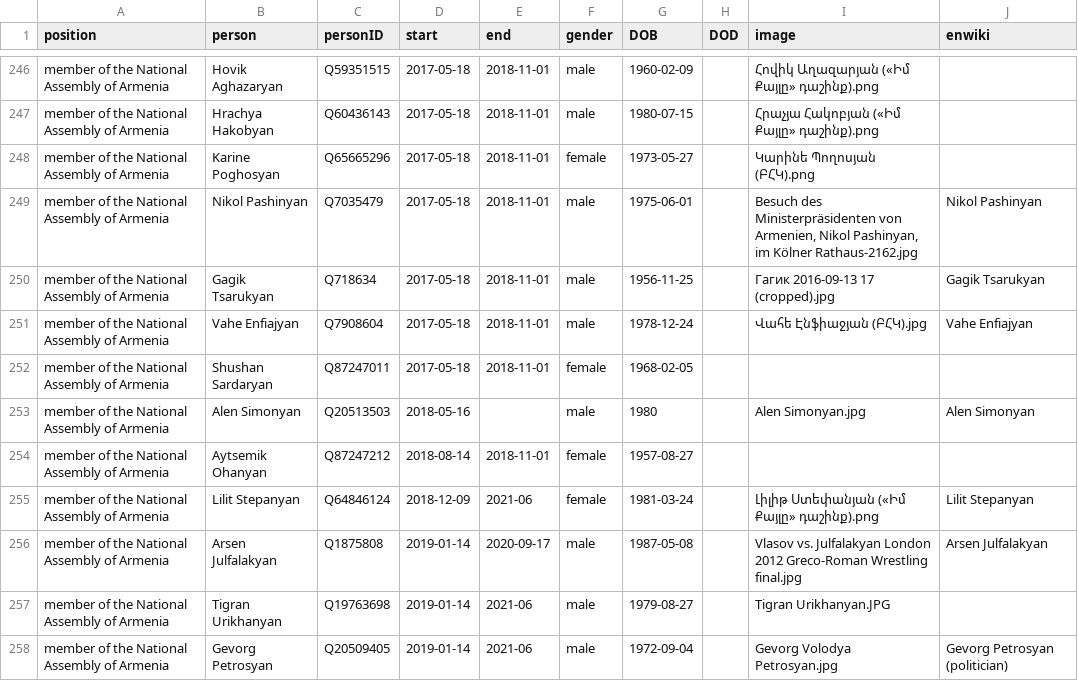
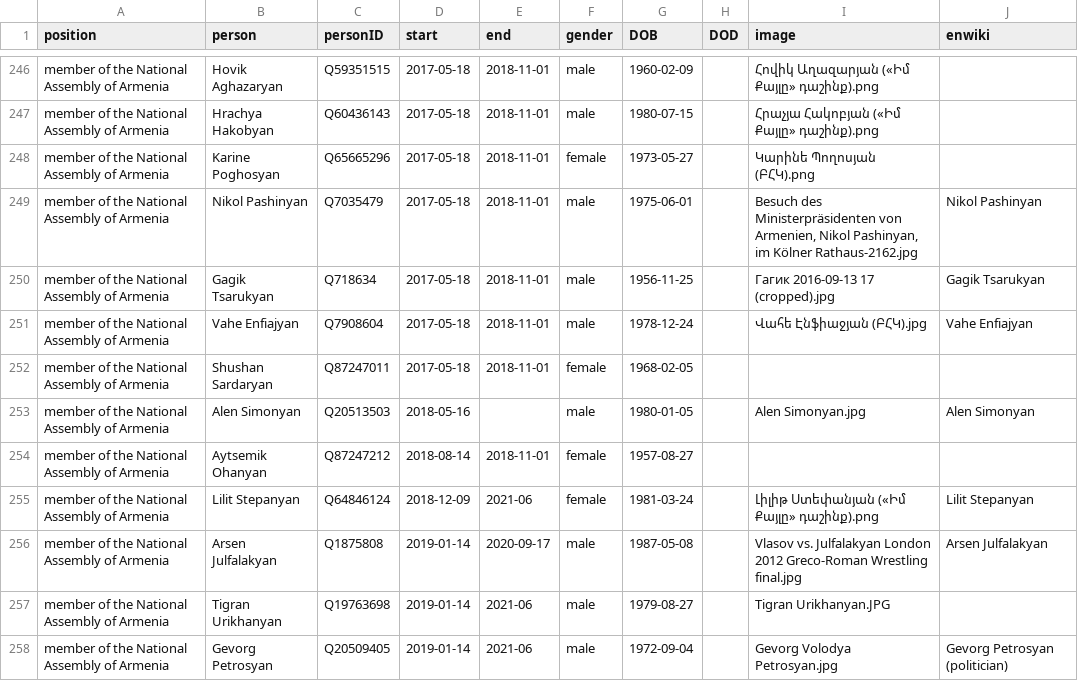
Before and after one commit to every-politician-scrapers/armenia-ministers, a CSV file: html/legislators.csv, drawn as a sheet; only a part is shown, gaps mark what is left out.

```diff
--- a/html/legislators.csv
+++ b/html/legislators.csv
@@ -252,3 +252,3 @@ member of the National Assembly of Armenia,Vahe Enfiajyan,Q7908604,2017-05-18,20
 member of the National Assembly of Armenia,Shushan Sardaryan,Q87247011,2017-05-18,2018-11-01,female,1968-02-05,,,
-member of the National Assembly of Armenia,Alen Simonyan,Q20513503,2018-05-16,,male,1980,,Alen Simonyan.jpg,Alen Simonyan
+member of the National Assembly of Armenia,Alen Simonyan,Q20513503,2018-05-16,,male,1980-01-05,,Alen Simonyan.jpg,Alen Simonyan
 member of the National Assembly of Armenia,Aytsemik Ohanyan,Q87247212,2018-08-14,2018-11-01,female,1957-08-27,,,
```
Also changed, not shown: html/current.csv, html/holders21.csv.
